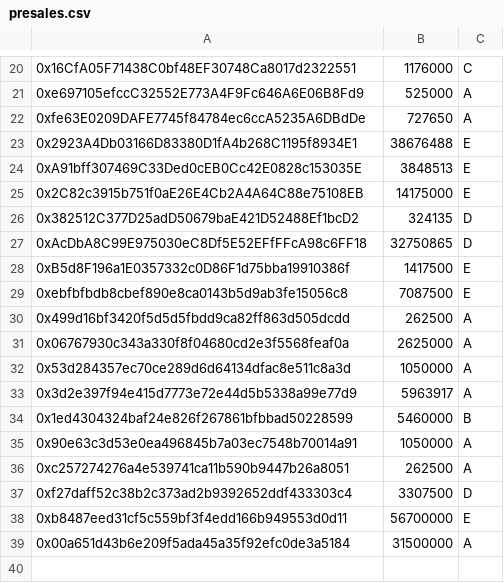
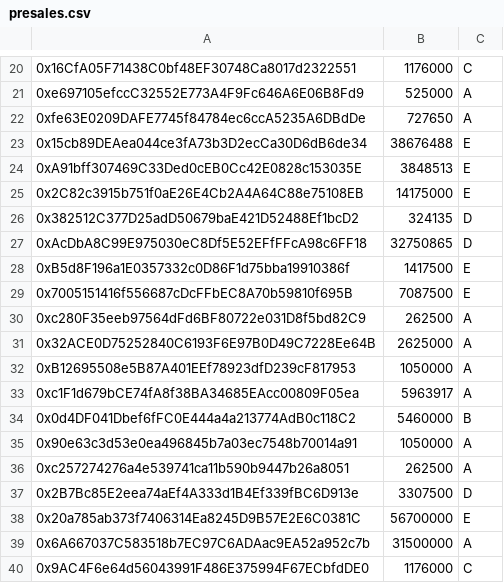
Before and after one commit to ColuLocalNetwork/CLN-solidity, a CSV file: scripts/deployment/config/presales.csv, drawn as a sheet; only a part is shown, gaps mark what is left out; the diff names each change by its address in the sheet, - before the commit and + after, or states it on an @@ line.

Commit message:
dry run values

```diff
--- a/scripts/deployment/config/presales.csv
+++ b/scripts/deployment/config/presales.csv
-A23: 0x2923A4Db03166D83380D1fA4b268C1195f8934E1
+A23: 0x15cb89DEAea044ce3fA73b3D2ecCa30D6dB6de34
-A29: 0xebfbfbdb8cbef890e8ca0143b5d9ab3fe15056c8
+A29: 0x7005151416f556687cDcFFbEC8A70b59810f695B
-A30: 0x499d16bf3420f5d5d5fbdd9ca82ff863d505dcdd
+A30: 0xc280F35eeb97564dFd6BF80722e031D8f5bd82C9
-A31: 0x06767930c343a330f8f04680cd2e3f5568feaf0a
+A31: 0x32ACE0D75252840C6193F6E97B0D49C7228Ee64B
-A32: 0x53d284357ec70ce289d6d64134dfac8e511c8a3d
+A32: 0xB12695508e5B87A401EEf78923dfD239cF817953
-A33: 0x3d2e397f94e415d7773e72e44d5b5338a99e77d9
+A33: 0xc1F1d679bCE74fA8f38BA34685EAcc00809F05ea
-A34: 0x1ed4304324baf24e826f267861bfbbad50228599
+A34: 0x0d4DF041Dbef6fFC0E444a4a213774AdB0c118C2
-A37: 0xf27daff52c38b2c373ad2b9392652ddf433303c4
+A37: 0x2B7Bc85E2eea74aEf4A333d1B4Ef339fBC6D913e
-A38: 0xb8487eed31cf5c559bf3f4edd166b949553d0d11
+A38: 0x20a785ab373f7406314Ea8245D9B57E2E6C0381C
-A39: 0x00a651d43b6e209f5ada45a35f92efc0de3a5184
+A39: 0x6A667037C583518b7EC97C6ADAac9EA52a952c7b
+row 40: 0x9AC4F6e64d56043991F486E375994F67ECbfdDE0 | 1176000 | C
```
Also changed, not shown: 6 other files.
